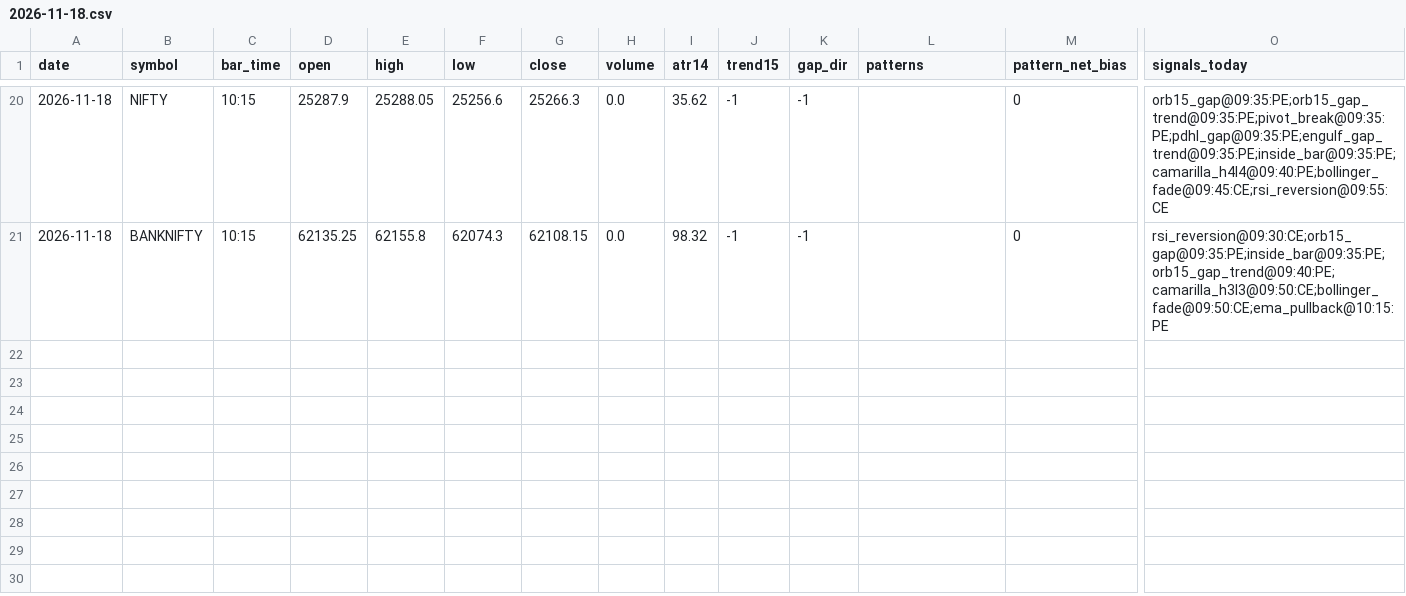
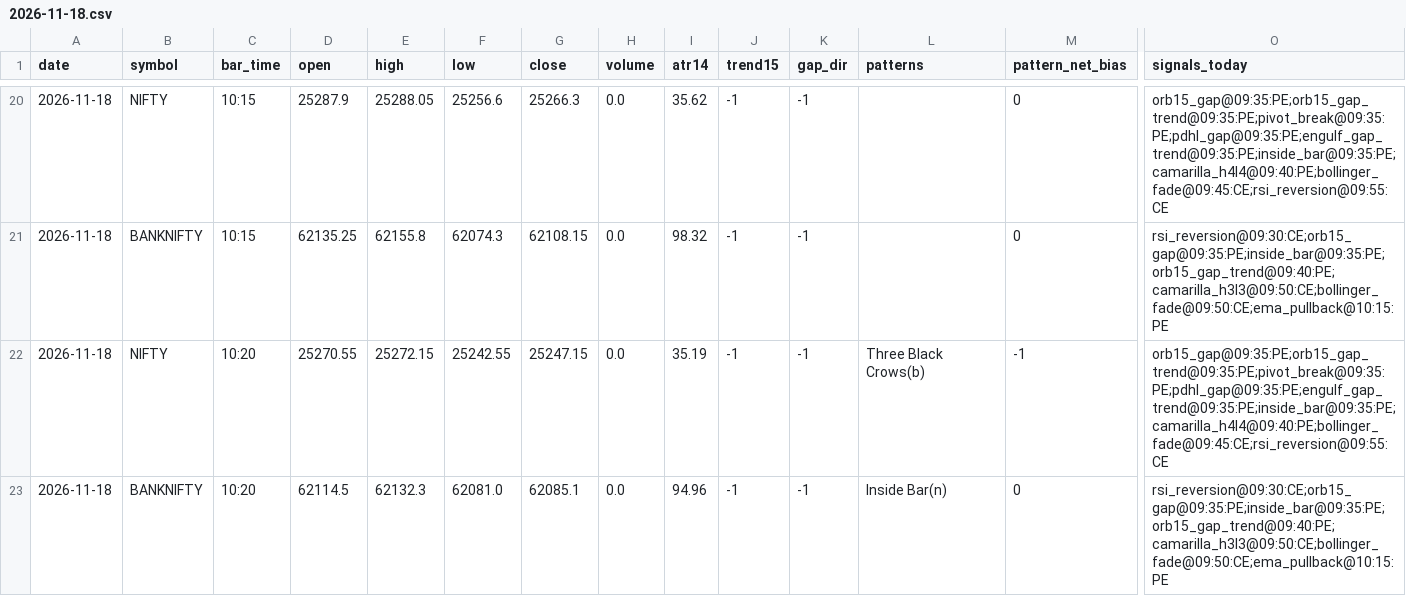
Before and after one commit to kothasanketh93-afk/options-alert-scanner, a CSV file: ledger/pattern_tape/2026-11-18.csv, drawn as a sheet; only a part is shown, gaps mark what is left out; rows hold the shown columns only; the diff names each change by its address in the sheet, - before the commit and + after, or states it on an @@ line.

```diff
--- a/ledger/pattern_tape/2026-11-18.csv
+++ b/ledger/pattern_tape/2026-11-18.csv
+row 22: 2026-11-18 | NIFTY | 10:20 | 25270.55 | 25272.15 | 25242.55 | 25247.15 | 0.0 | 35.19 | -1 | -1 | Three Black Crows(b) | -1 | orb15_gap@09:35:PE;orb15_gap_trend@09:35:PE;pivot_break@09:35:PE;pdhl_gap@09:35:PE;engulf_gap_trend@09:35:PE;inside_bar@09:35:PE;camarilla_h4l4@09:40:PE;bollinger_fade@09:45:CE;rsi_reversion@09:55:CE
+row 23: 2026-11-18 | BANKNIFTY | 10:20 | 62114.5 | 62132.3 | 62081.0 | 62085.1 | 0.0 | 94.96 | -1 | -1 | Inside Bar(n) | 0 | rsi_reversion@09:30:CE;orb15_gap@09:35:PE;inside_bar@09:35:PE;orb15_gap_trend@09:40:PE;camarilla_h3l3@09:50:CE;bollinger_fade@09:50:CE;ema_pullback@10:15:PE
```
Also changed, not shown: ledger/outcomes.csv, 3 other files.
